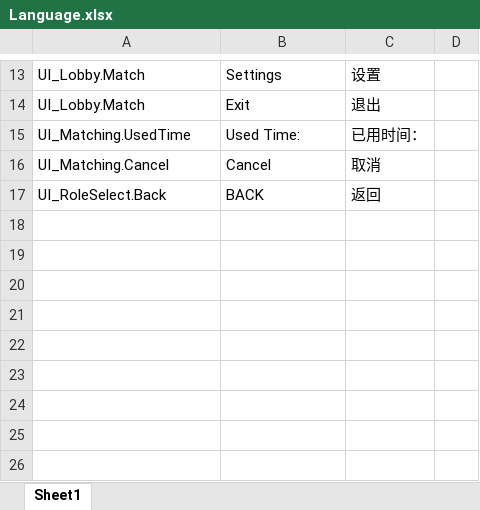
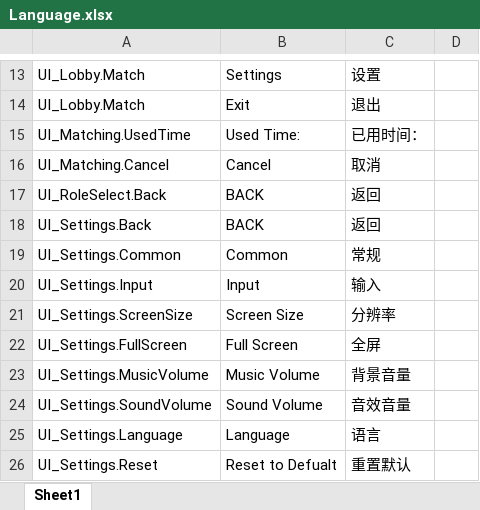
Before and after one commit to AnimalRightsOrganization/MoeFight, an Excel workbook: Excel/Language.xlsx, sheet Sheet1, drawn as a sheet; only a part is shown, gaps mark what is left out; values as stored, in another font and other column widths than the file's, no borders; the diff names each change by its address in the sheet, - before the commit and + after, or states it on an @@ line.

```diff
--- a/Excel/Language.xlsx (sheet Sheet1)
+++ b/Excel/Language.xlsx (sheet Sheet1)
+row 18: UI_Settings.Back | BACK | 返回
+row 19: UI_Settings.Common | Common | 常规
+row 20: UI_Settings.Input | Input | 输入
+row 21: UI_Settings.ScreenSize | Screen Size | 分辨率
+row 22: UI_Settings.FullScreen | Full Screen | 全屏
+row 23: UI_Settings.MusicVolume | Music Volume | 背景音量
+row 24: UI_Settings.SoundVolume | Sound Volume | 音效音量
+row 25: UI_Settings.Language | Language | 语言
+row 26: UI_Settings.Reset | Reset to Defualt | 重置默认
```
Also changed, not shown: 6 other files.
